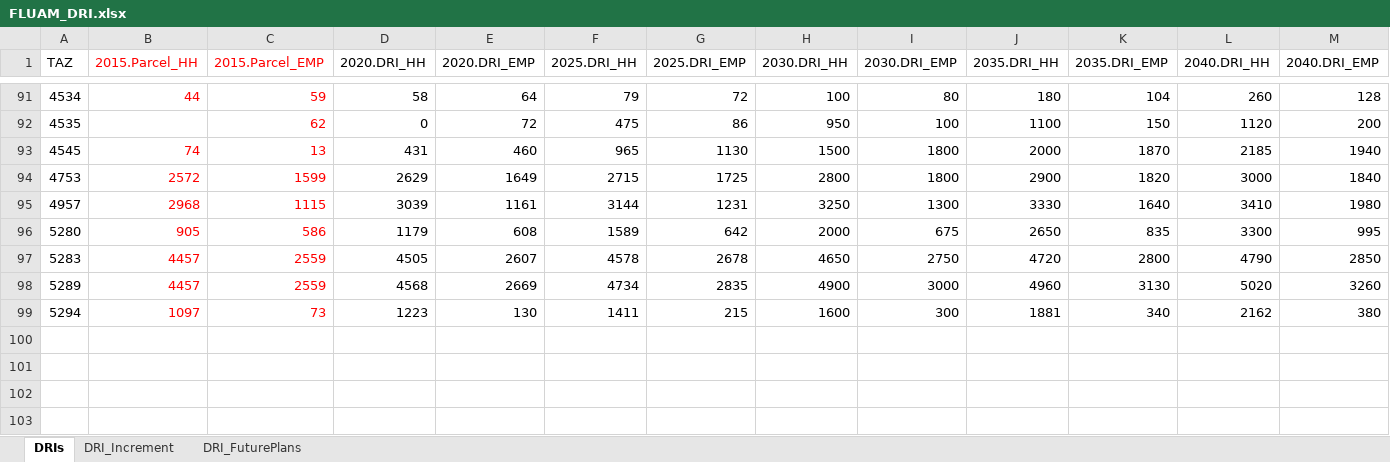
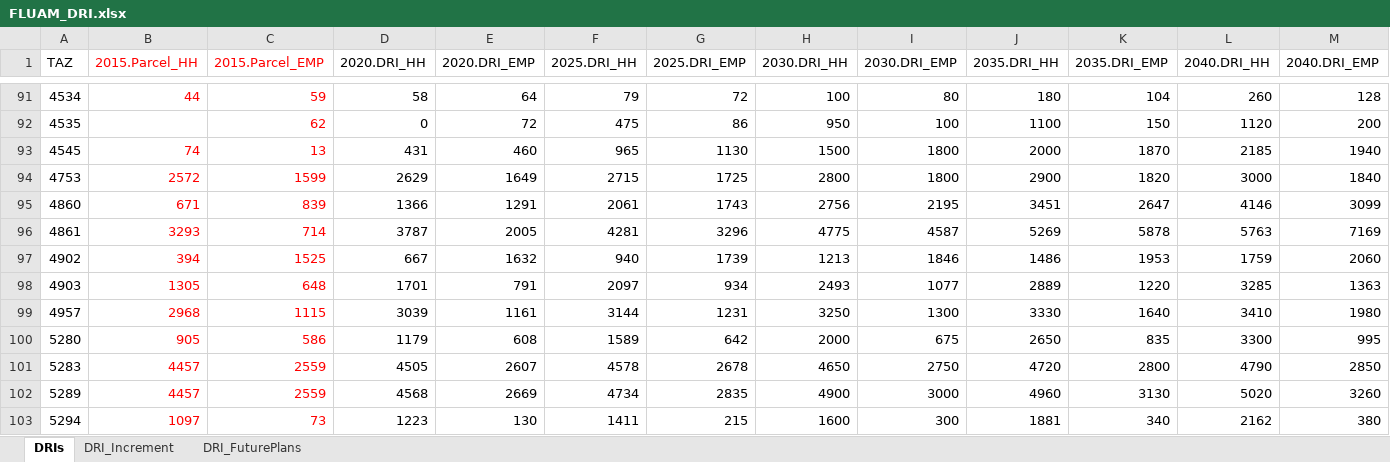
Before and after one commit to 4Step/FLUAM, an Excel workbook: Input/controlTotals/FLUAM_DRI.xlsx, sheet DRIs, drawn as a sheet; only a part is shown, gaps mark what is left out; values as stored, in another font and other column widths than the file's, no borders; rows hold the shown columns only; the diff names each change by its address in the sheet, - before the commit and + after, or states it on an @@ line.

```diff
--- a/Input/controlTotals/FLUAM_DRI.xlsx (sheet DRIs)
+++ b/Input/controlTotals/FLUAM_DRI.xlsx (sheet DRIs)
+row 95: 4860 | 671 | 839 | 1366 | 1291 | 2061 | 1743 | 2756 | 2195 | 3451 | 2647 | 4146 | 3099
+row 96: 4861 | 3293 | 714 | 3787 | 2005 | 4281 | 3296 | 4775 | 4587 | 5269 | 5878 | 5763 | 7169
+row 97: 4902 | 394 | 1525 | 667 | 1632 | 940 | 1739 | 1213 | 1846 | 1486 | 1953 | 1759 | 2060
+row 98: 4903 | 1305 | 648 | 1701 | 791 | 2097 | 934 | 2493 | 1077 | 2889 | 1220 | 3285 | 1363
```
Also changed, not shown: sheet DRI_Increment, Input/base_data/2015_TAZ_data_based_on_ParcelData.xlsx, Input/controlTotals/External_Stns_GrowthFactors.xlsx, 2 other files.
